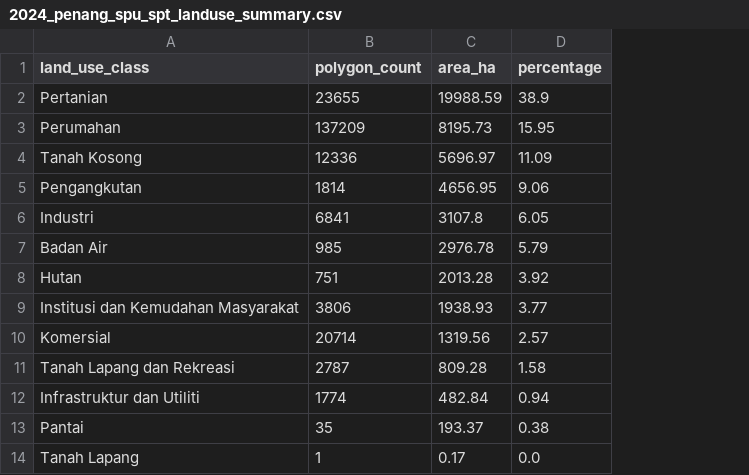
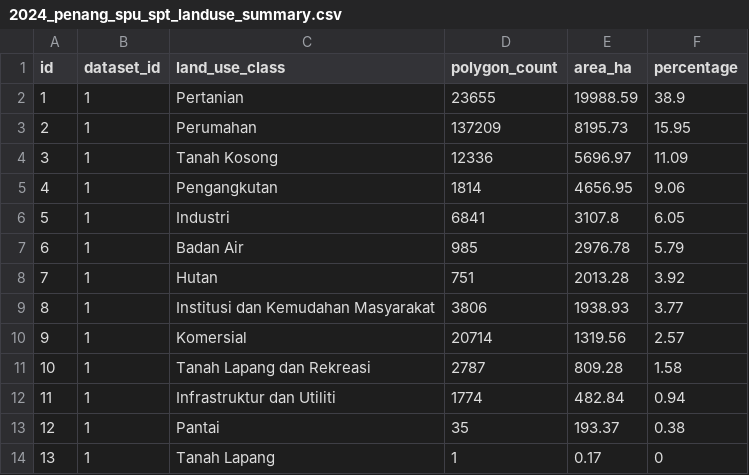
Before and after one commit to AtmosferaUSM/analysis_landuse, a CSV file: data/2024_penang_spu_spt_landuse_summary.csv, drawn as a sheet; addresses are those after the commit; the diff names each change by its address in the sheet, - before the commit and + after, or states it on an @@ line.

Commit message:
Added id columns to the table.

```diff
--- a/data/2024_penang_spu_spt_landuse_summary.csv
+++ b/data/2024_penang_spu_spt_landuse_summary.csv
+column A (id), rows 2-14: 1 | 2 | 3 | 4 | 5 | 6 | 7 | 8 | 9 | 10 | 11 | 12 | 13
+column B (dataset_id), rows 2-14: all 1
-F14 (percentage): 0.0
+F14 (percentage): 0
```
